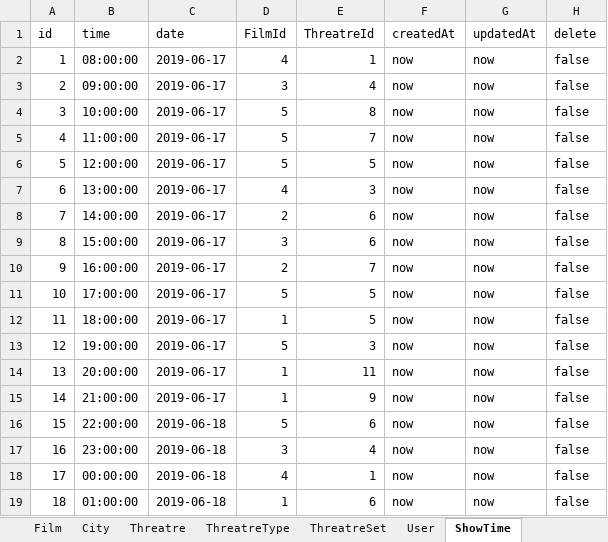
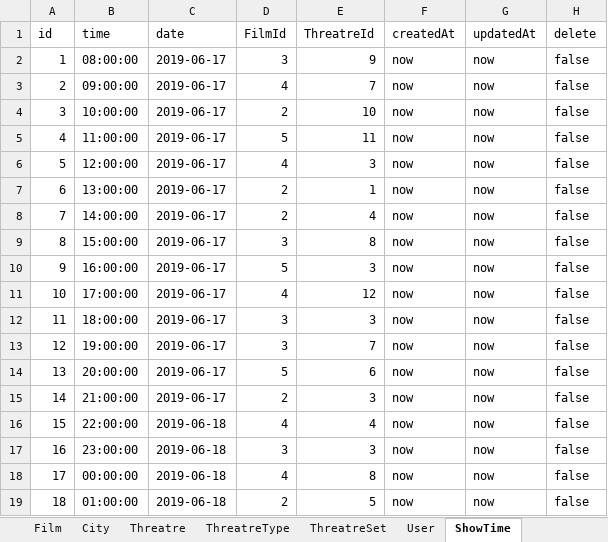
Before and after one commit to zt-hky/webtwodev, an Excel workbook: seeders/Data_WEB_TWO.xlsx, sheet ShowTime, drawn as a sheet; only a part is shown; values as stored, in another font and other column widths than the file's, no borders; the diff covers the shown part only; the diff names each change by its address in the sheet, - before the commit and + after, or states it on an @@ line.

```diff
--- a/seeders/Data_WEB_TWO.xlsx (sheet ShowTime)
+++ b/seeders/Data_WEB_TWO.xlsx (sheet ShowTime)
-D2 (FilmId): 4
+D2 (FilmId): 3
-E2 (ThreatreId): 1
+E2 (ThreatreId): 9
-D3 (FilmId): 3
+D3 (FilmId): 4
-E3 (ThreatreId): 4
+E3 (ThreatreId): 7
-D4 (FilmId): 5
+D4 (FilmId): 2
-E4 (ThreatreId): 8
+E4 (ThreatreId): 10
-E5 (ThreatreId): 7
+E5 (ThreatreId): 11
-D6 (FilmId): 5
+D6 (FilmId): 4
-E6 (ThreatreId): 5
+E6 (ThreatreId): 3
-D7 (FilmId): 4
+D7 (FilmId): 2
-E7 (ThreatreId): 3
+E7 (ThreatreId): 1
-E8 (ThreatreId): 6
+E8 (ThreatreId): 4
-E9 (ThreatreId): 6
+E9 (ThreatreId): 8
-D10 (FilmId): 2
+D10 (FilmId): 5
-E10 (ThreatreId): 7
+E10 (ThreatreId): 3
-D11 (FilmId): 5
+D11 (FilmId): 4
-E11 (ThreatreId): 5
+E11 (ThreatreId): 12
-D12 (FilmId): 1
+D12 (FilmId): 3
-E12 (ThreatreId): 5
+E12 (ThreatreId): 3
-D13 (FilmId): 5
+D13 (FilmId): 3
-E13 (ThreatreId): 3
+E13 (ThreatreId): 7
-D14 (FilmId): 1
+D14 (FilmId): 5
-E14 (ThreatreId): 11
+E14 (ThreatreId): 6
-D15 (FilmId): 1
+D15 (FilmId): 2
-E15 (ThreatreId): 9
+E15 (ThreatreId): 3
-D16 (FilmId): 5
+D16 (FilmId): 4
-E16 (ThreatreId): 6
+E16 (ThreatreId): 4
-E17 (ThreatreId): 4
+E17 (ThreatreId): 3
-E18 (ThreatreId): 1
+E18 (ThreatreId): 8
-D19 (FilmId): 1
+D19 (FilmId): 2
-E19 (ThreatreId): 6
+E19 (ThreatreId): 5
```
Also changed, not shown: 38 edited cells elsewhere in this sheet, sheet Film, 6 other files.
